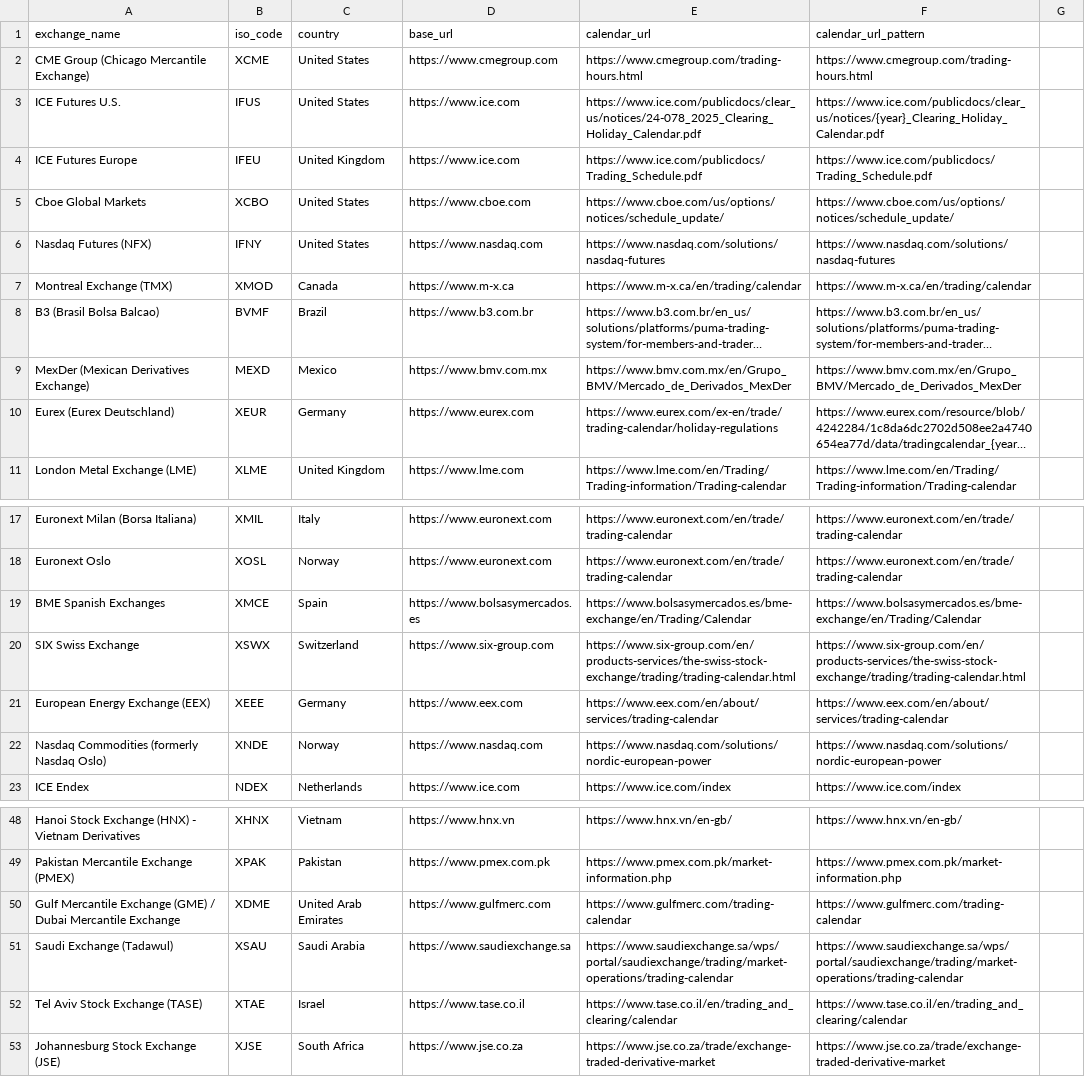
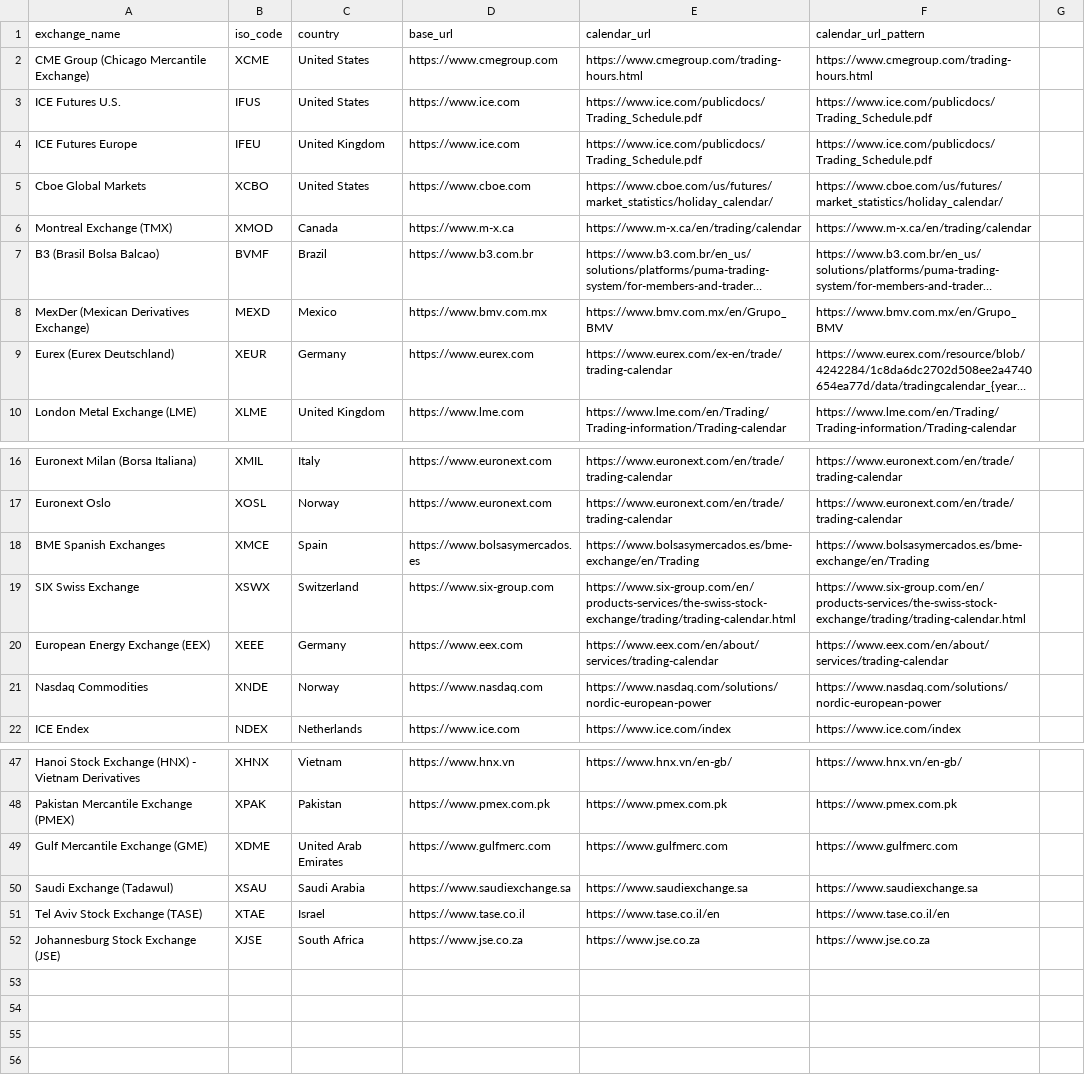
Before and after one commit to devame/mia, a CSV file: exchanges_data.csv, drawn as a sheet; only a part is shown, gaps mark what is left out; long unchanged cells end in …; removed rows and columns are numbered as before the commit, all else as after; the diff covers the shown part only; the diff names each change by its address in the sheet, - before the commit and + after, or states it on an @@ line.

```diff
--- a/exchanges_data.csv
+++ b/exchanges_data.csv
-E3 (calendar_url): https://www.ice.com/publicdocs/clear_us/notices/24-078_2025_Clearing_Holiday_Calendar.pdf
+E3 (calendar_url): https://www.ice.com/publicdocs/Trading_Schedule.pdf
-F3 (calendar_url_pattern): https://www.ice.com/publicdocs/clear_us/notices/{year}_Clearing_Holiday_Calendar.pdf
+F3 (calendar_url_pattern): https://www.ice.com/publicdocs/Trading_Schedule.pdf
-E5 (calendar_url): https://www.cboe.com/us/options/notices/schedule_update/
+E5 (calendar_url): https://www.cboe.com/us/futures/market_statistics/holiday_calendar/
-F5 (calendar_url_pattern): https://www.cboe.com/us/options/notices/schedule_update/
+F5 (calendar_url_pattern): https://www.cboe.com/us/futures/market_statistics/holiday_calendar/
-row 6: Nasdaq Futures (NFX) | IFNY | United States | https://www.nasdaq.com | https://www.nasdaq.com/solutions/nasdaq-futures | https://www.nasdaq.com/solutions/nasdaq-futures
-E8 (calendar_url): https://www.bmv.com.mx/en/Grupo_BMV/Mercado_de_Derivados_MexDer
+E8 (calendar_url): https://www.bmv.com.mx/en/Grupo_BMV
-F8 (calendar_url_pattern): https://www.bmv.com.mx/en/Grupo_BMV/Mercado_de_Derivados_MexDer
+F8 (calendar_url_pattern): https://www.bmv.com.mx/en/Grupo_BMV
-E9 (calendar_url): https://www.eurex.com/ex-en/trade/trading-calendar/holiday-regulations
+E9 (calendar_url): https://www.eurex.com/ex-en/trade/trading-calendar
-E18 (calendar_url): https://www.bolsasymercados.es/bme-exchange/en/Trading/Calendar
+E18 (calendar_url): https://www.bolsasymercados.es/bme-exchange/en/Trading
-F18 (calendar_url_pattern): https://www.bolsasymercados.es/bme-exchange/en/Trading/Calendar
+F18 (calendar_url_pattern): https://www.bolsasymercados.es/bme-exchange/en/Trading
-A21 (exchange_name): Nasdaq Commodities (formerly Nasdaq Oslo)
+A21 (exchange_name): Nasdaq Commodities
-E48 (calendar_url): https://www.pmex.com.pk/market-information.php
+E48 (calendar_url): https://www.pmex.com.pk
-F48 (calendar_url_pattern): https://www.pmex.com.pk/market-information.php
+F48 (calendar_url_pattern): https://www.pmex.com.pk
-A49 (exchange_name): Gulf Mercantile Exchange (GME) / Dubai Mercantile Exchange
+A49 (exchange_name): Gulf Mercantile Exchange (GME)
-E49 (calendar_url): https://www.gulfmerc.com/trading-calendar
+E49 (calendar_url): https://www.gulfmerc.com
-F49 (calendar_url_pattern): https://www.gulfmerc.com/trading-calendar
+F49 (calendar_url_pattern): https://www.gulfmerc.com
-E50 (calendar_url): https://www.saudiexchange.sa/wps/portal/saudiexchange/trading/market-operations/trading-calendar
+E50 (calendar_url): https://www.saudiexchange.sa
-F50 (calendar_url_pattern): https://www.saudiexchange.sa/wps/portal/saudiexchange/trading/market-operations/trading-calendar
+F50 (calendar_url_pattern): https://www.saudiexchange.sa
-E51 (calendar_url): https://www.tase.co.il/en/trading_and_clearing/calendar
+E51 (calendar_url): https://www.tase.co.il/en
-F51 (calendar_url_pattern): https://www.tase.co.il/en/trading_and_clearing/calendar
+F51 (calendar_url_pattern): https://www.tase.co.il/en
-E52 (calendar_url): https://www.jse.co.za/trade/exchange-traded-derivative-market
+E52 (calendar_url): https://www.jse.co.za
-F52 (calendar_url_pattern): https://www.jse.co.za/trade/exchange-traded-derivative-market
+F52 (calendar_url_pattern): https://www.jse.co.za
```
Also changed, not shown: 32 edited cells elsewhere in this file, 1 other file.
